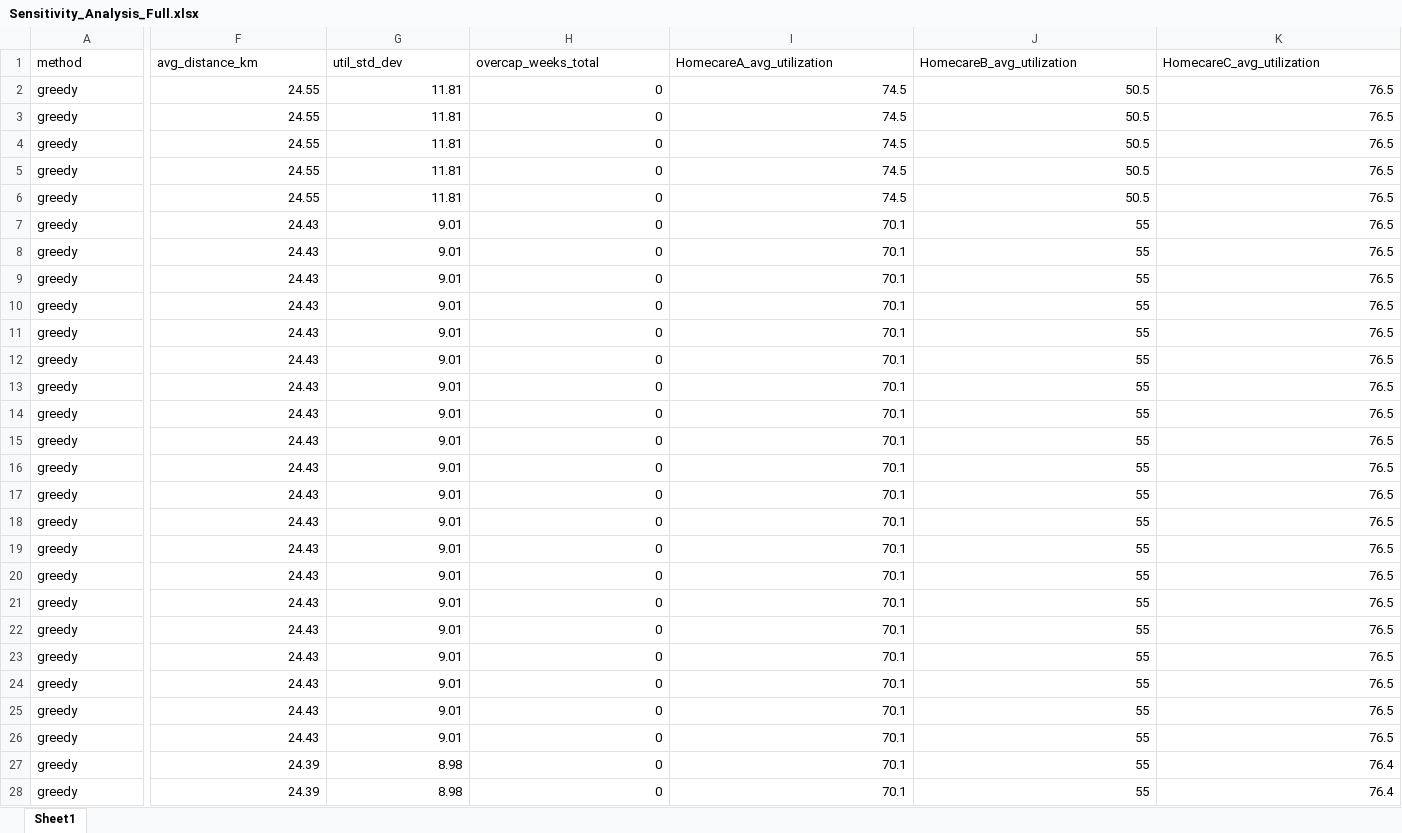
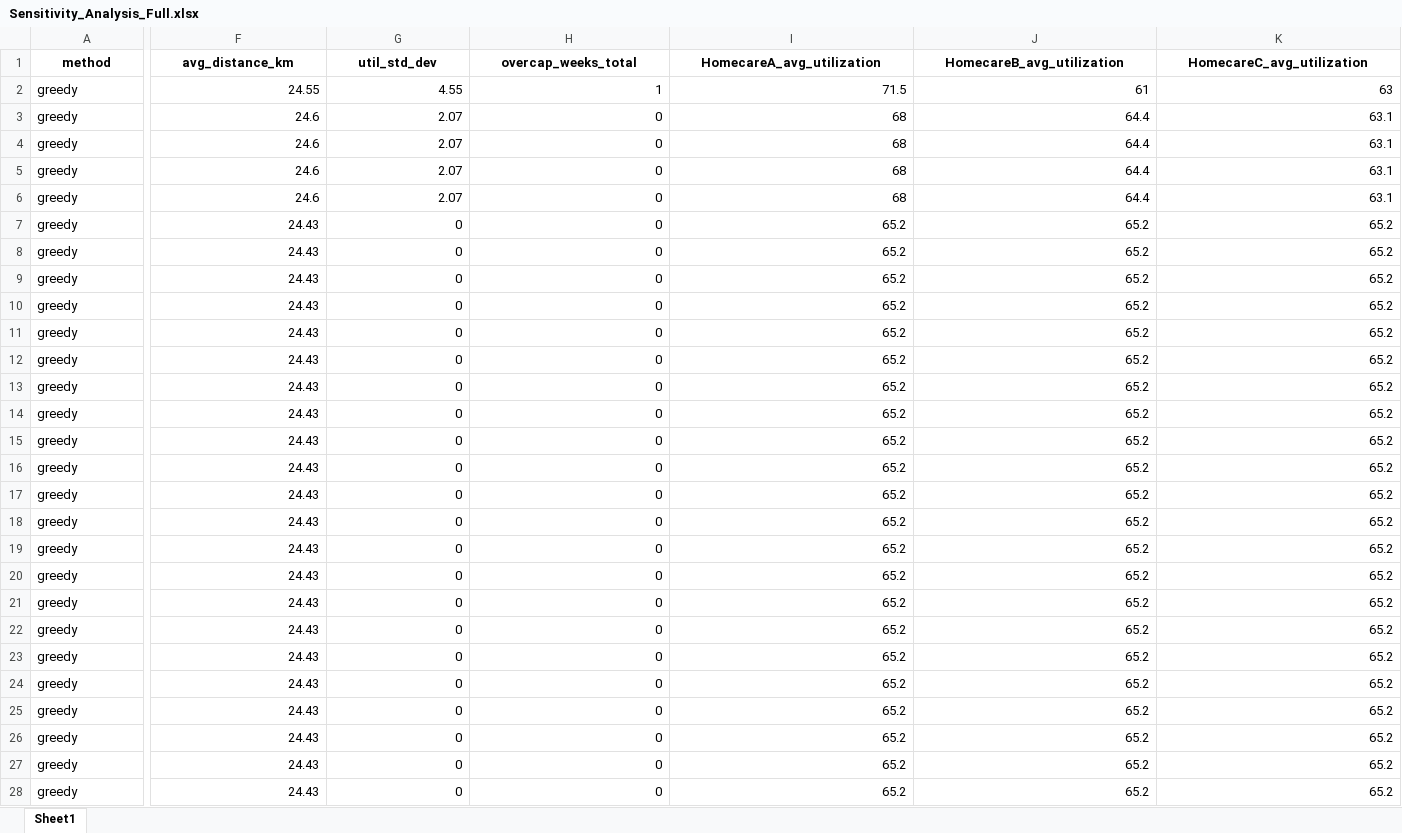
Before and after one commit to annehoogeveen1-ux/Planning-Scheduling, an Excel workbook: Sensitivity_Output/Sensitivity_Analysis_Full.xlsx, sheet Sheet1, drawn as a sheet; only a part is shown, gaps mark what is left out; values as stored, in another font and other column widths than the file's, no borders; the diff covers the shown part only; the diff names each change by its address in the sheet, - before the commit and + after, or states it on an @@ line.

Commit message:
looked at sensitivity analysis output

```diff
--- a/Sensitivity_Output/Sensitivity_Analysis_Full.xlsx (sheet Sheet1)
+++ b/Sensitivity_Output/Sensitivity_Analysis_Full.xlsx (sheet Sheet1)
@@ A1:K1 bold: off → on, alignment: left → center @@
-G2 (util_std_dev): 11.81
+G2 (util_std_dev): 4.55
-H2 (overcap_weeks_total): 0
+H2 (overcap_weeks_total): 1
-I2 (HomecareA_avg_utilization): 74.5
+I2 (HomecareA_avg_utilization): 71.5
-J2 (HomecareB_avg_utilization): 50.5
+J2 (HomecareB_avg_utilization): 61
-K2 (HomecareC_avg_utilization): 76.5
+K2 (HomecareC_avg_utilization): 63
-F3:F6 (avg_distance_km): 24.55
+F3:F6 (avg_distance_km): 24.6
-G3:G6 (util_std_dev): 11.81
+G3:G6 (util_std_dev): 2.07
-I3:I6 (HomecareA_avg_utilization): 74.5
+I3:I6 (HomecareA_avg_utilization): 68
-J3:J6 (HomecareB_avg_utilization): 50.5
+J3:J6 (HomecareB_avg_utilization): 64.4
-K3:K6 (HomecareC_avg_utilization): 76.5
+K3:K6 (HomecareC_avg_utilization): 63.1
-G7:G26 (util_std_dev): 9.01
+G7:G26 (util_std_dev): 0
-I7:I28 (HomecareA_avg_utilization): 70.1
+I7:I28 (HomecareA_avg_utilization): 65.2
-J7:J28 (HomecareB_avg_utilization): 55
+J7:J28 (HomecareB_avg_utilization): 65.2
-K7:K26 (HomecareC_avg_utilization): 76.5
+K7:K26 (HomecareC_avg_utilization): 65.2
-F27:F28 (avg_distance_km): 24.39
+F27:F28 (avg_distance_km): 24.43
-G27:G28 (util_std_dev): 8.98
+G27:G28 (util_std_dev): 0
-K27:K28 (HomecareC_avg_utilization): 76.4
+K27:K28 (HomecareC_avg_utilization): 65.2
```
Also changed, not shown: 852 edited cells and cell formats elsewhere in this sheet, Provider_Stress_Output/Provider_Stress_Results.xlsx, Provider_Stress_Output/Summary_By_Scenario.xlsx, 13 other files.
